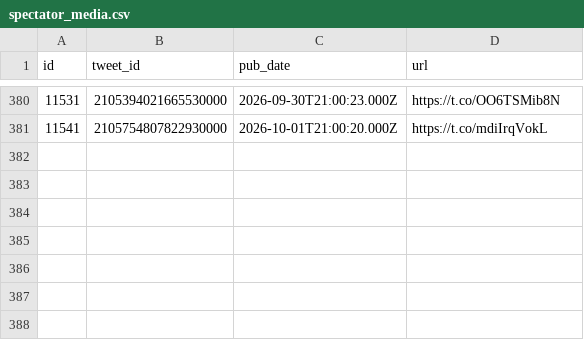
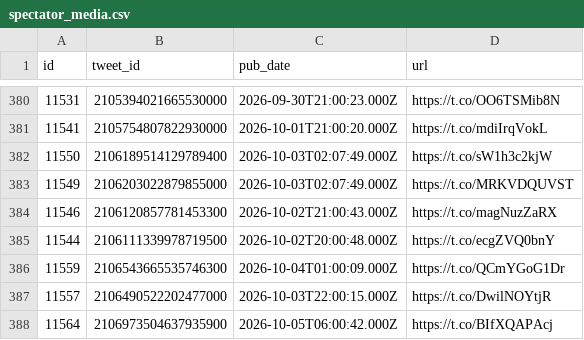
Before and after one commit to chiragr5241/Geopolitics, a CSV file: data/raw_data/spectator_media.csv, drawn as a sheet; only a part is shown, gaps mark what is left out.

```diff
--- a/data/raw_data/spectator_media.csv
+++ b/data/raw_data/spectator_media.csv
@@ -381 +381,8 @@
 "11541","2105754807822930000","2026-10-01T21:00:20.000Z","https://t.co/mdiIrqVokL"
+"11550","2106189514129789400","2026-10-03T02:07:49.000Z","https://t.co/sW1h3c2kjW"
+"11549","2106203022879855000","2026-10-03T02:07:49.000Z","https://t.co/MRKVDQUVST"
+"11546","2106120857781453300","2026-10-02T21:00:43.000Z","https://t.co/magNuzZaRX"
+"11544","2106111339978719500","2026-10-02T20:00:48.000Z","https://t.co/ecgZVQ0bnY"
+"11559","2106543665535746300","2026-10-04T01:00:09.000Z","https://t.co/QCmYGoG1Dr"
+"11557","2106490522202477000","2026-10-03T22:00:15.000Z","https://t.co/DwilNOYtjR"
+"11564","2106973504637935900","2026-10-05T06:00:42.000Z","https://t.co/BIfXQAPAcj"
```
Also changed, not shown: data/sources.csv, 7 other files.
